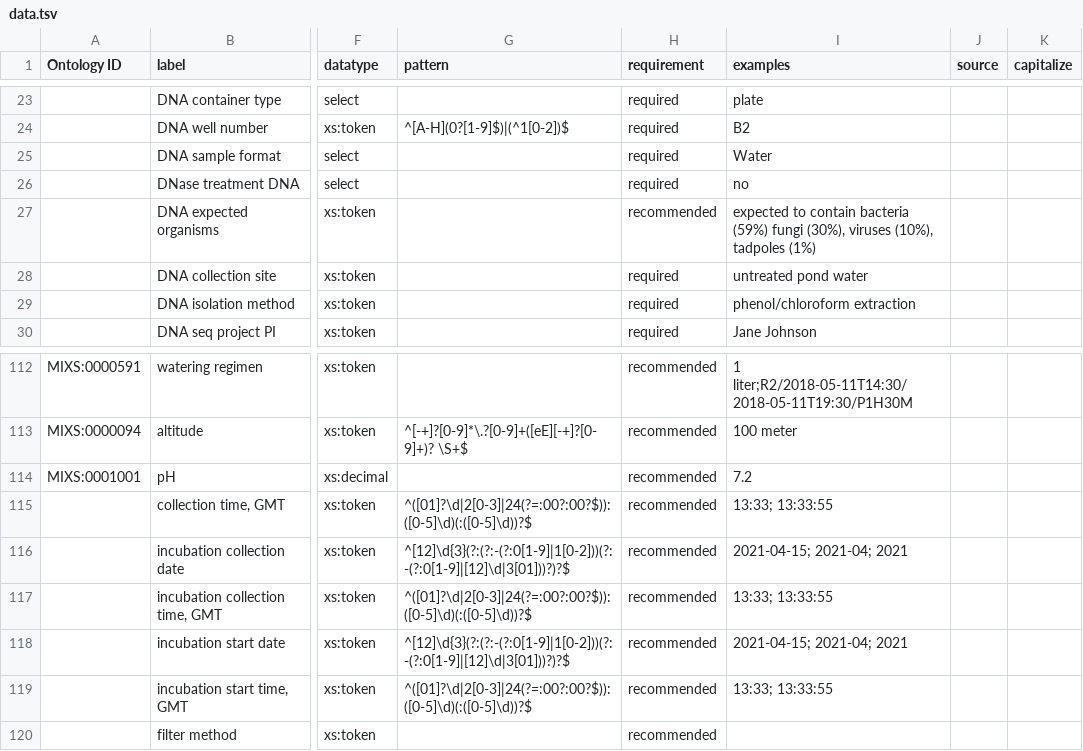
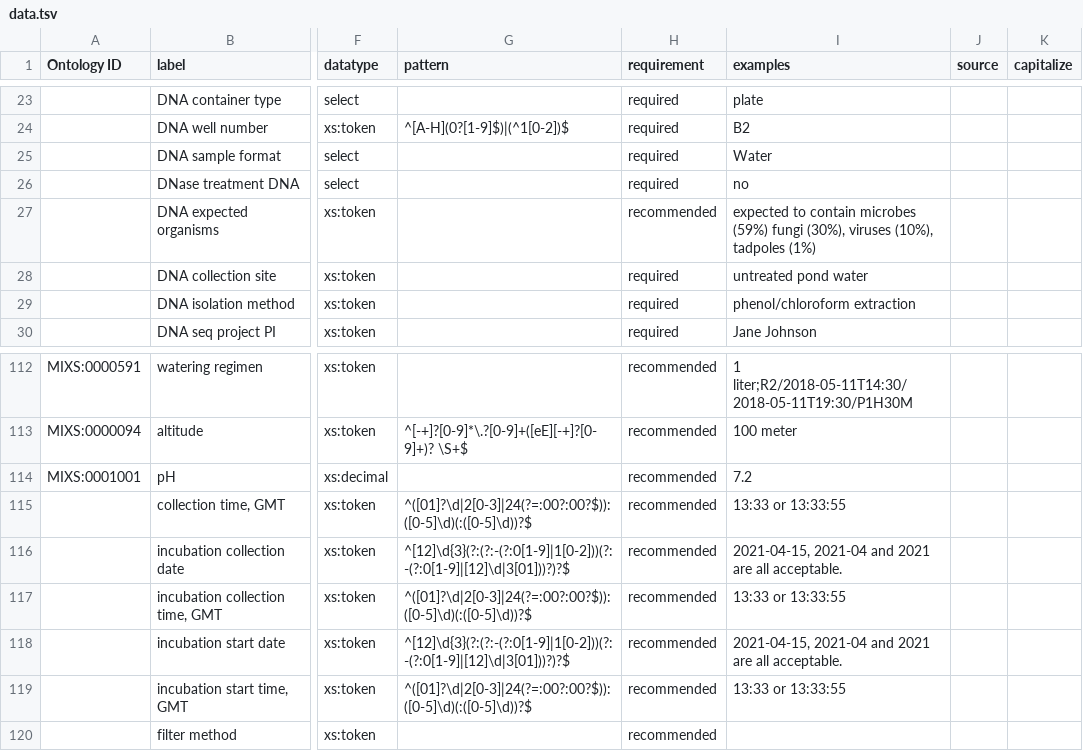
Before and after one commit to microbiomedata/sheets_and_friends, a TSV file: docs/template/soil_emsl_jgi_mg/data.tsv, drawn as a sheet; only a part is shown, gaps mark what is left out; the diff names each change by its address in the sheet, - before the commit and + after, or states it on an @@ line.

Commit message:
now using schemasheets 0.1.8 for examples

```diff
--- a/docs/template/soil_emsl_jgi_mg/data.tsv
+++ b/docs/template/soil_emsl_jgi_mg/data.tsv
-I27 (examples): …to contain bacteria (59%) fungi…
+I27 (examples): …to contain microbes (59%) fungi…
-I115 (examples): 13:33; 13:33:55
+I115 (examples): 13:33 or 13:33:55
-I116 (examples): 2021-04-15; 2021-04; 2021
+I116 (examples): 2021-04-15, 2021-04 and 2021 are all acceptable.
-I117 (examples): 13:33; 13:33:55
+I117 (examples): 13:33 or 13:33:55
-I118 (examples): 2021-04-15; 2021-04; 2021
+I118 (examples): 2021-04-15, 2021-04 and 2021 are all acceptable.
-I119 (examples): 13:33; 13:33:55
+I119 (examples): 13:33 or 13:33:55
```
Also changed, not shown: 14 other files.
